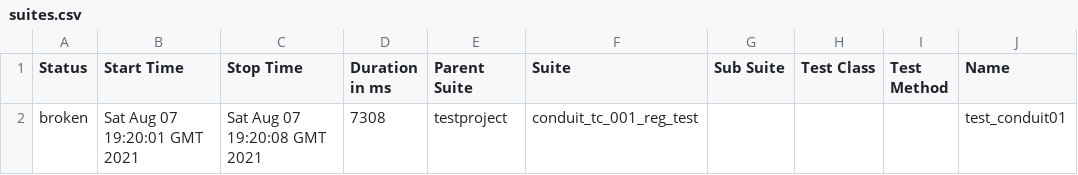
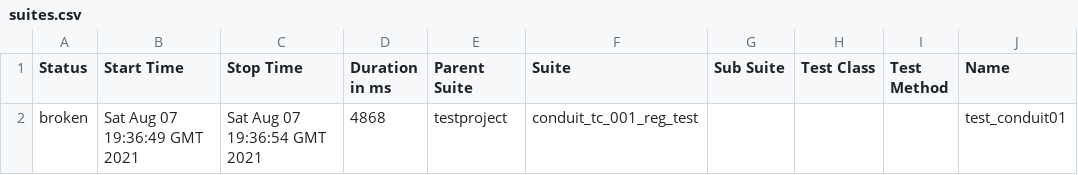
Before and after one commit to BartaEmese/conduit, a CSV file: 9/data/suites.csv, drawn as a sheet; only a part is shown; the diff names each change by its address in the sheet, - before the commit and + after, or states it on an @@ line.

```diff
--- a/9/data/suites.csv
+++ b/9/data/suites.csv
-B2 (Start Time): Sat Aug 07 19:20:01 GMT 2021
+B2 (Start Time): Sat Aug 07 19:36:49 GMT 2021
-C2 (Stop Time): Sat Aug 07 19:20:08 GMT 2021
+C2 (Stop Time): Sat Aug 07 19:36:54 GMT 2021
-D2 (Duration in ms): 7308
+D2 (Duration in ms): 4868
```
Also changed, not shown: 26 other files.
